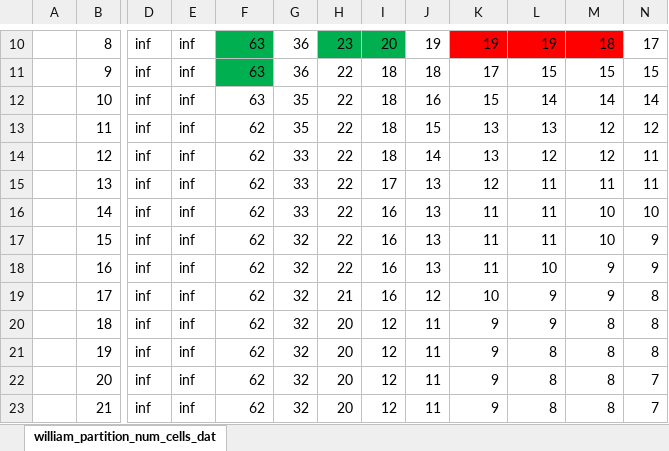
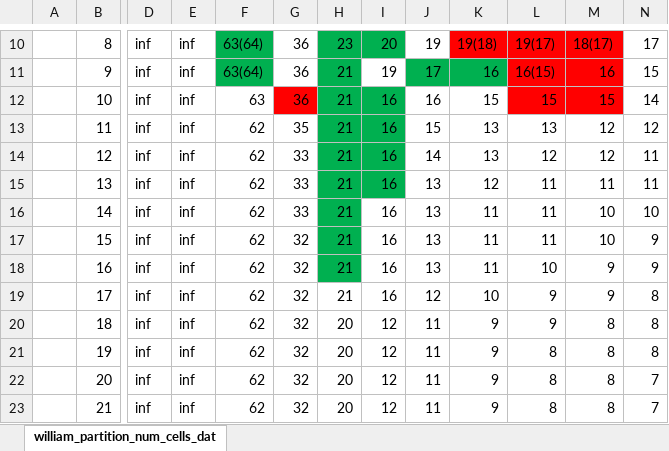
Before and after one commit to zyrrron/Oriole, an Excel workbook: benchmark/bionetwork/chris_group/Oriole_partition_num_cells_data_expanded annotated.xlsx, sheet william_partition_num_cells_dat, drawn as a sheet; only a part is shown, gaps mark what is left out; values as stored, in another font and other column widths than the file's, no borders; the diff covers the shown part only; the diff names each change by its address in the sheet, - before the commit and + after, or states it on an @@ line.

```diff
--- a/benchmark/bionetwork/chris_group/Oriole_partition_num_cells_data_expanded annotated.xlsx (sheet william_partition_num_cells_dat)
+++ b/benchmark/bionetwork/chris_group/Oriole_partition_num_cells_data_expanded annotated.xlsx (sheet william_partition_num_cells_dat)
-F10:F11: 63
+F10:F11: 63(64)
-K10: 19
+K10: 19(18)
-L10: 19
+L10: 19(17)
-M10: 18
+M10: 18(17)
-H11:H18: 22
+H11:H18: 21
-H11 fill: none
+H11 fill: #00B050
-I11: 18
+I11: 19
-J11: 18
+J11: 17
-J11:K11 fill: none
+J11:K11 fill: #00B050
-K11: 17
+K11: 16
-L11: 15
+L11: 16(15)
-L11:M12 fill: none
+L11:M12 fill: #FF0000
-M11: 15
+M11: 16
-G12: 35
+G12: 36
-G12 fill: none
+G12 fill: #FF0000
-H12:I15 fill: none
+H12:I15 fill: #00B050
-I12:I14: 18
+I12:I14: 16
-L12: 14
+L12: 15
-M12: 14
+M12: 15
-I15: 17
+I15: 16
-H16:H18 fill: none
+H16:H18 fill: #00B050
```
Also changed, not shown: 30 edited cells elsewhere in this sheet, 12 other files.
